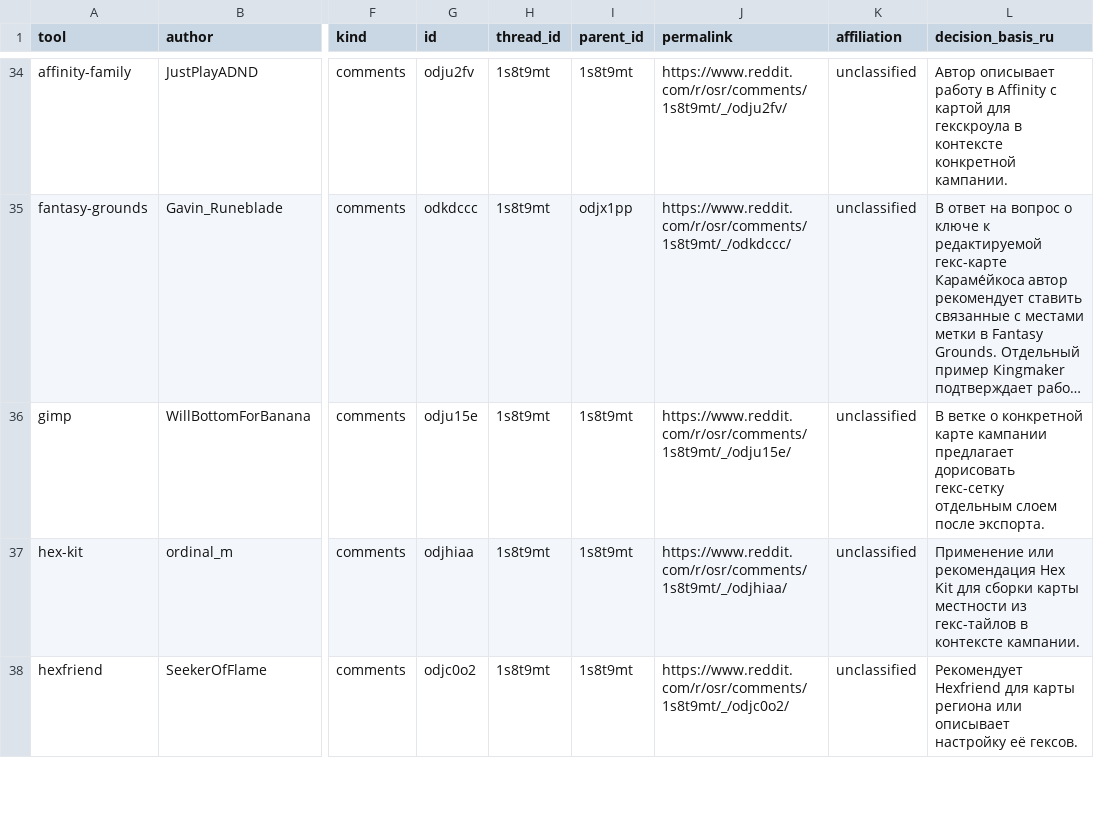
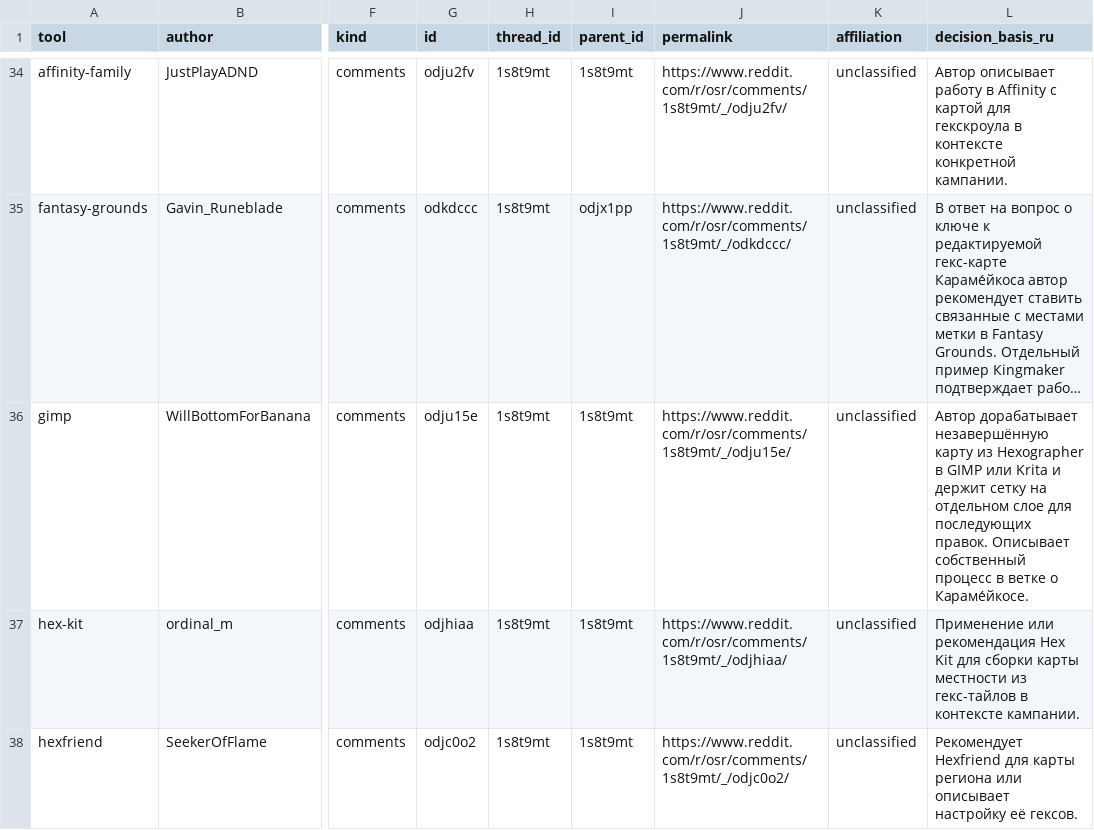
Before and after one commit to YuriyEmelyanov/Hexcrawl, a CSV file: agent-work/research/reddit-map-tools/evidence.csv, drawn as a sheet; only a part is shown, gaps mark what is left out; long unchanged cells end in …; the diff covers the shown part only; the diff names each change by its address in the sheet, - before the commit and + after, or states it on an @@ line.

```diff
--- a/agent-work/research/reddit-map-tools/evidence.csv
+++ b/agent-work/research/reddit-map-tools/evidence.csv
-L36 (decision_basis_ru): В ветке о конкретной карте кампании предлагает дорисовать гекс-сетку отдельным слоем после экспорта.
+L36 (decision_basis_ru): Автор дорабатывает незавершённую карту из Hexographer в GIMP или Krita и держит сетку на отдельном слое для последующих правок. Описывает собственный процесс в ветке о Караме́йкосе.
```
Also changed, not shown: 3 added rows, 3 removed rows and 1 edited cell elsewhere in this file, agent-work/research/reddit-map-tools/hex-only/audit.csv, agent-work/research/reddit-map-tools/hex-only/context-review.csv, 18 other files.
